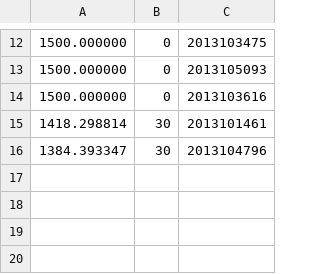
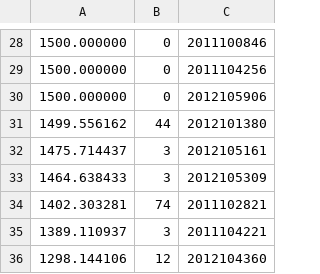
Before and after one commit to ippei-takahashi/Uma, a CSV file: result.csv, drawn as a sheet; only a part is shown, gaps mark what is left out; the diff covers the shown part only.

```diff
--- a/result.csv
+++ b/result.csv
@@ -12,5 +28,9 @@
-1500.000000, 0, 2013103475
-1500.000000, 0, 2013105093
-1500.000000, 0, 2013103616
-1418.298814, 30, 2013101461
-1384.393347, 30, 2013104796
+1500.000000, 0, 2011100846
+1500.000000, 0, 2011104256
+1500.000000, 0, 2012105906
+1499.556162, 44, 2012101380
+1475.714437, 3, 2012105161
+1464.638433, 3, 2012105309
+1402.303281, 74, 2011102821
+1389.110937, 3, 2011104221
+1298.144106, 12, 2012104360
```
Also changed, not shown: 21 added rows, 5 removed rows and 6 edited cells elsewhere in this file, ratingDLong.csv, 8 other files.
